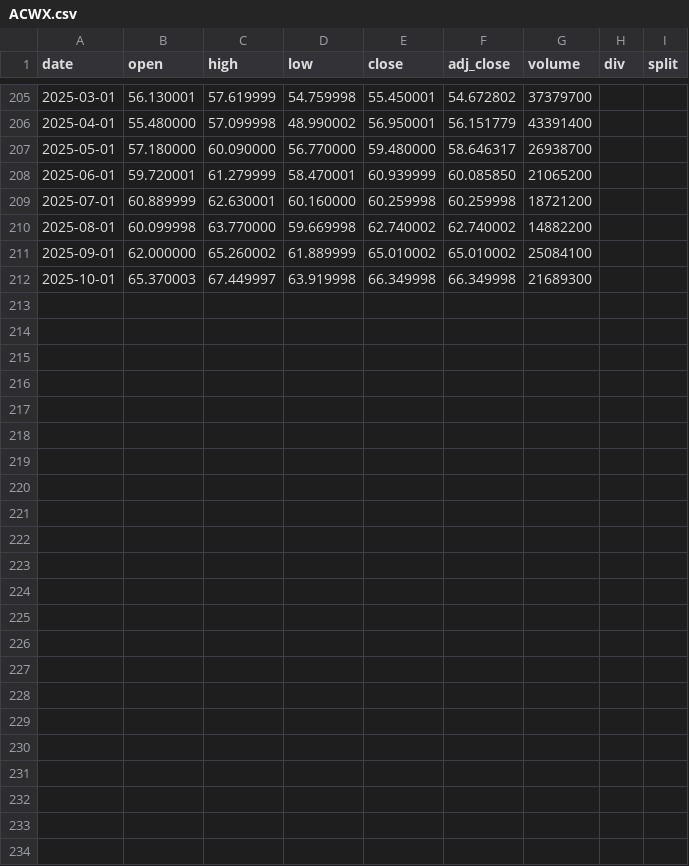
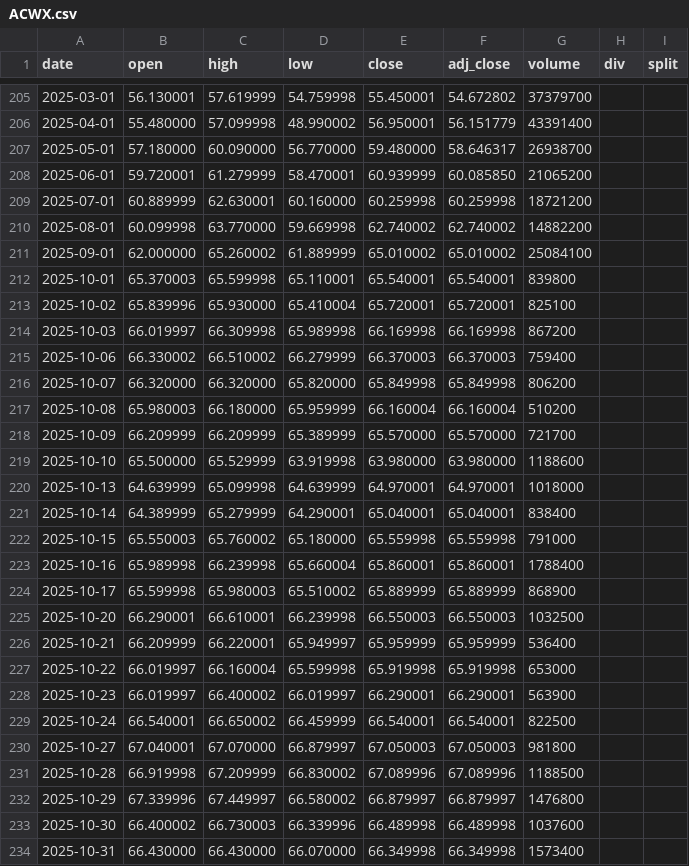
Before and after one commit to theinvestlog-creator/tools-jules, a CSV file: data/store/tickers/ACWX.csv, drawn as a sheet; only a part is shown, gaps mark what is left out.

```diff
--- a/data/store/tickers/ACWX.csv
+++ b/data/store/tickers/ACWX.csv
@@ -211,2 +211,24 @@ date,open,high,low,close,adj_close,volume,div,split
 2025-09-01,62.000000,65.260002,61.889999,65.010002,65.010002,25084100,,
-2025-10-01,65.370003,67.449997,63.919998,66.349998,66.349998,21689300,,
+2025-10-01,65.370003,65.599998,65.110001,65.540001,65.540001,839800,,
+2025-10-02,65.839996,65.930000,65.410004,65.720001,65.720001,825100,,
+2025-10-03,66.019997,66.309998,65.989998,66.169998,66.169998,867200,,
+2025-10-06,66.330002,66.510002,66.279999,66.370003,66.370003,759400,,
+2025-10-07,66.320000,66.320000,65.820000,65.849998,65.849998,806200,,
+2025-10-08,65.980003,66.180000,65.959999,66.160004,66.160004,510200,,
+2025-10-09,66.209999,66.209999,65.389999,65.570000,65.570000,721700,,
+2025-10-10,65.500000,65.529999,63.919998,63.980000,63.980000,1188600,,
+2025-10-13,64.639999,65.099998,64.639999,64.970001,64.970001,1018000,,
+2025-10-14,64.389999,65.279999,64.290001,65.040001,65.040001,838400,,
+2025-10-15,65.550003,65.760002,65.180000,65.559998,65.559998,791000,,
+2025-10-16,65.989998,66.239998,65.660004,65.860001,65.860001,1788400,,
+2025-10-17,65.599998,65.980003,65.510002,65.889999,65.889999,868900,,
+2025-10-20,66.290001,66.610001,66.239998,66.550003,66.550003,1032500,,
+2025-10-21,66.209999,66.220001,65.949997,65.959999,65.959999,536400,,
+2025-10-22,66.019997,66.160004,65.599998,65.919998,65.919998,653000,,
+2025-10-23,66.019997,66.400002,66.019997,66.290001,66.290001,563900,,
+2025-10-24,66.540001,66.650002,66.459999,66.540001,66.540001,822500,,
+2025-10-27,67.040001,67.070000,66.879997,67.050003,67.050003,981800,,
+2025-10-28,66.919998,67.209999,66.830002,67.089996,67.089996,1188500,,
+2025-10-29,67.339996,67.449997,66.580002,66.879997,66.879997,1476800,,
+2025-10-30,66.400002,66.730003,66.339996,66.489998,66.489998,1037600,,
+2025-10-31,66.430000,66.430000,66.070000,66.349998,66.349998,1573400,,
```
Also changed, not shown: data/store/tickers/RSP.csv, data/store/tickers/SPY.csv, 8 other files.
